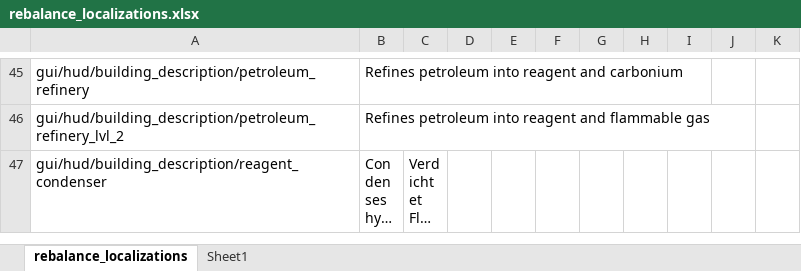
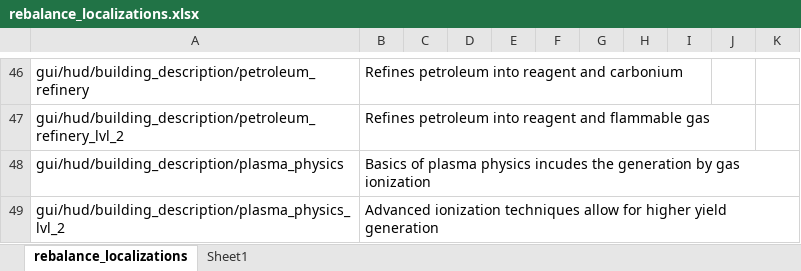
Before and after one commit to TheKilltech/rift_balance, an Excel workbook: gui/rebalance_localizations.xlsx, sheet rebalance_localizations, drawn as a sheet; only a part is shown, gaps mark what is left out; the shorter side is filled out with more unchanged rows; long unchanged cells end in …; values as stored, in another font and other column widths than the file's, no borders; the diff covers the shown part only; the diff names each change by its address in the sheet, - before the commit and + after, or states it on an @@ line.

Commit message:
ionizer localization

```diff
--- a/gui/rebalance_localizations.xlsx (sheet rebalance_localizations)
+++ b/gui/rebalance_localizations.xlsx (sheet rebalance_localizations)
+row 48: gui/hud/building_description/plasma_physics | Basics of plasma physics incudes the generation by gas ionization
+row 49: gui/hud/building_description/plasma_physics_lvl_2 | Advanced ionization techniques allow for higher yield generation
```
Also changed, not shown: 12 added rows elsewhere in this sheet, 1 other file.
